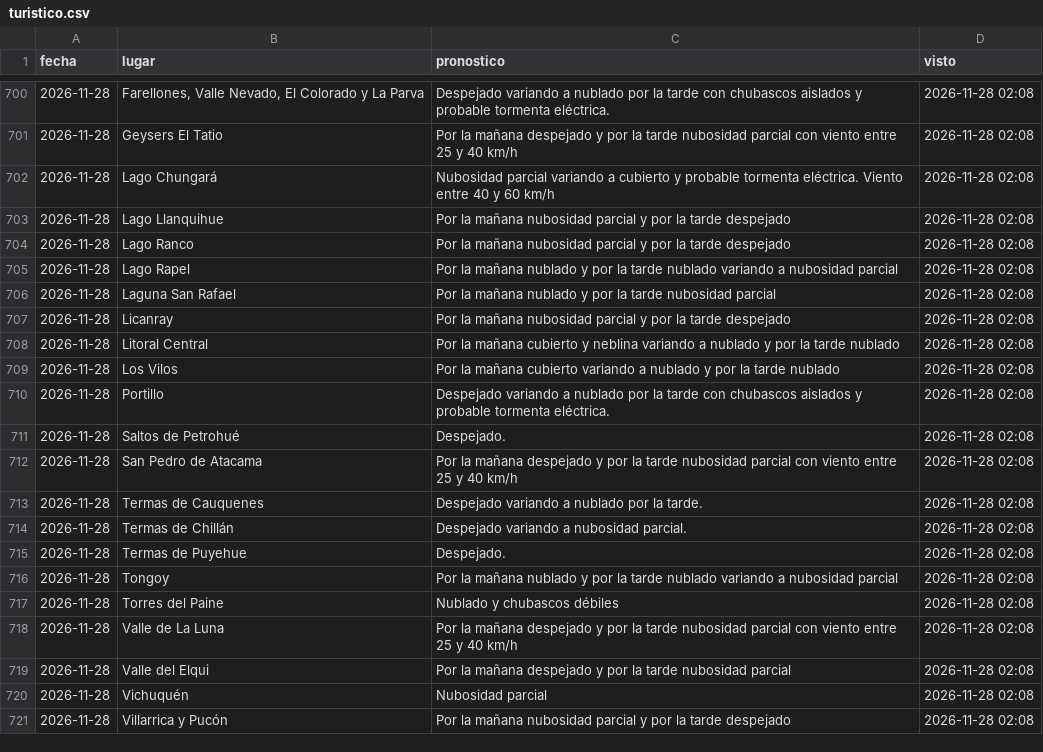
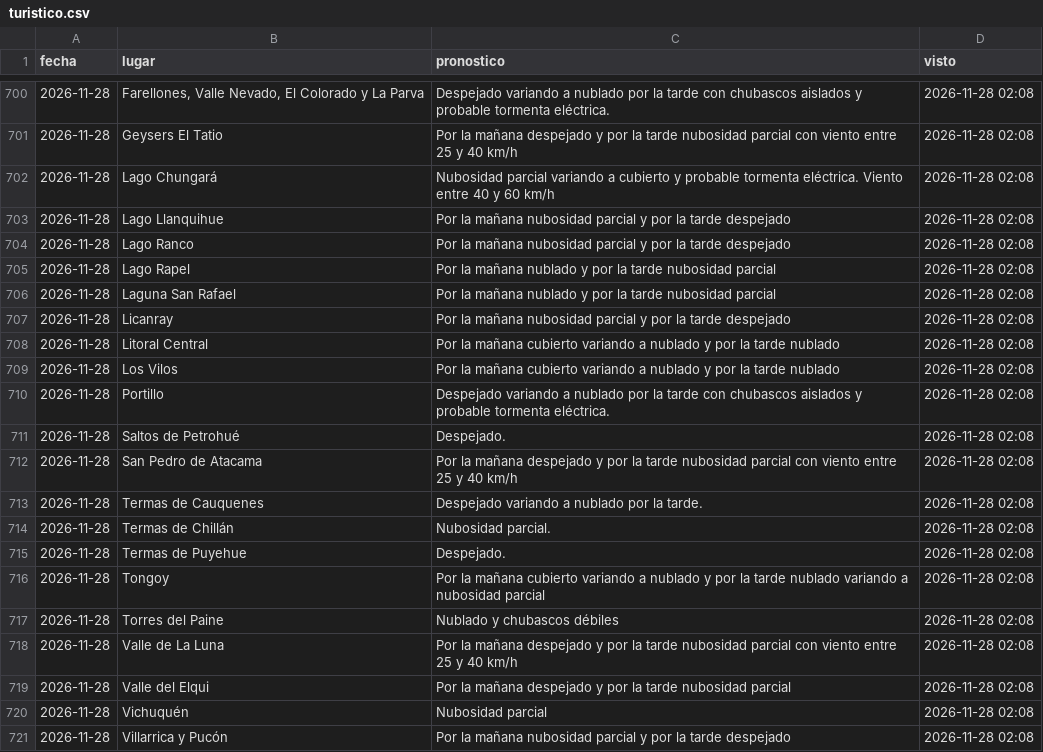
Before and after one commit to PanchoDigevo/earth2-chile-verificacion, a CSV file: estaciones/datos/dmc_pron/turistico.csv, drawn as a sheet; only a part is shown, gaps mark what is left out.

```diff
--- a/estaciones/datos/dmc_pron/turistico.csv
+++ b/estaciones/datos/dmc_pron/turistico.csv
@@ -704,6 +704,6 @@ fecha,lugar,pronostico,visto
 2026-11-28,Lago Ranco,Por la mañana nubosidad parcial y por la tarde despejado,2026-11-28 02:08
-2026-11-28,Lago Rapel,Por la mañana nublado y por la tarde nublado variando a nubosidad parcial,2026-11-28 02:08
+2026-11-28,Lago Rapel,Por la mañana nublado y por la tarde nubosidad parcial,2026-11-28 02:08
 2026-11-28,Laguna San Rafael,Por la mañana nublado y por la tarde nubosidad parcial,2026-11-28 02:08
 2026-11-28,Licanray,Por la mañana nubosidad parcial y por la tarde despejado,2026-11-28 02:08
-2026-11-28,Litoral Central,Por la mañana cubierto y neblina variando a nublado y por la tarde nublado,2026-11-28 02:08
+2026-11-28,Litoral Central,Por la mañana cubierto variando a nublado y por la tarde nublado,2026-11-28 02:08
 2026-11-28,Los Vilos,Por la mañana cubierto variando a nublado y por la tarde nublado,2026-11-28 02:08
@@ -713,5 +713,5 @@ fecha,lugar,pronostico,visto
 2026-11-28,Termas de Cauquenes,Despejado variando a nublado por la tarde.,2026-11-28 02:08
-2026-11-28,Termas de Chillán,Despejado variando a nubosidad parcial.,2026-11-28 02:08
+2026-11-28,Termas de Chillán,Nubosidad parcial.,2026-11-28 02:08
 2026-11-28,Termas de Puyehue,Despejado.,2026-11-28 02:08
-2026-11-28,Tongoy,Por la mañana nublado y por la tarde nublado variando a nubosidad parcial,2026-11-28 02:08
+2026-11-28,Tongoy,Por la mañana cubierto variando a nublado y por la tarde nublado variando a nubosidad parcial,2026-11-28 02:08
 2026-11-28,Torres del Paine,Nublado y chubascos débiles,2026-11-28 02:08
```
Also changed, not shown: estaciones/datos/dmc_extremos.csv, estaciones/datos/dmc_pron/aaa.csv, 10 other files.
